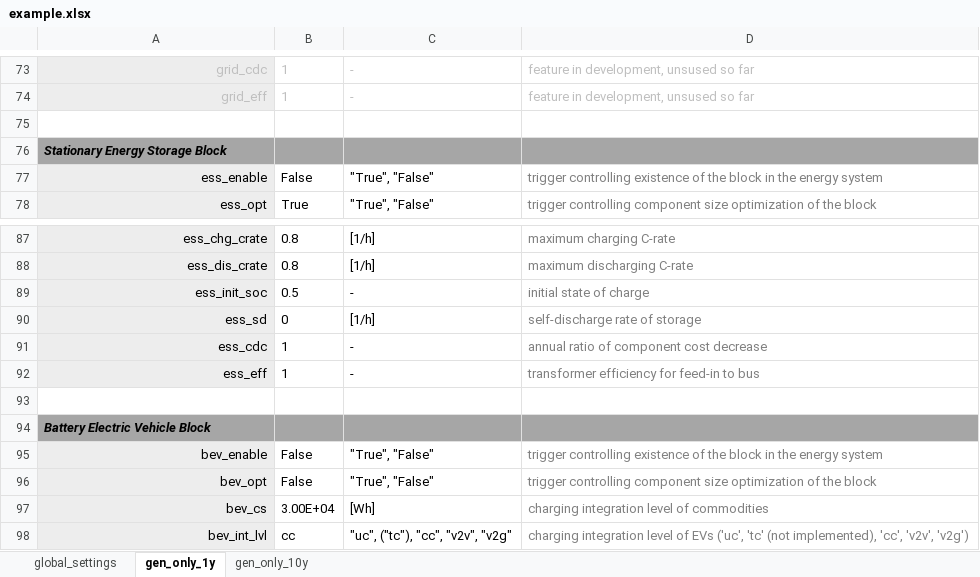
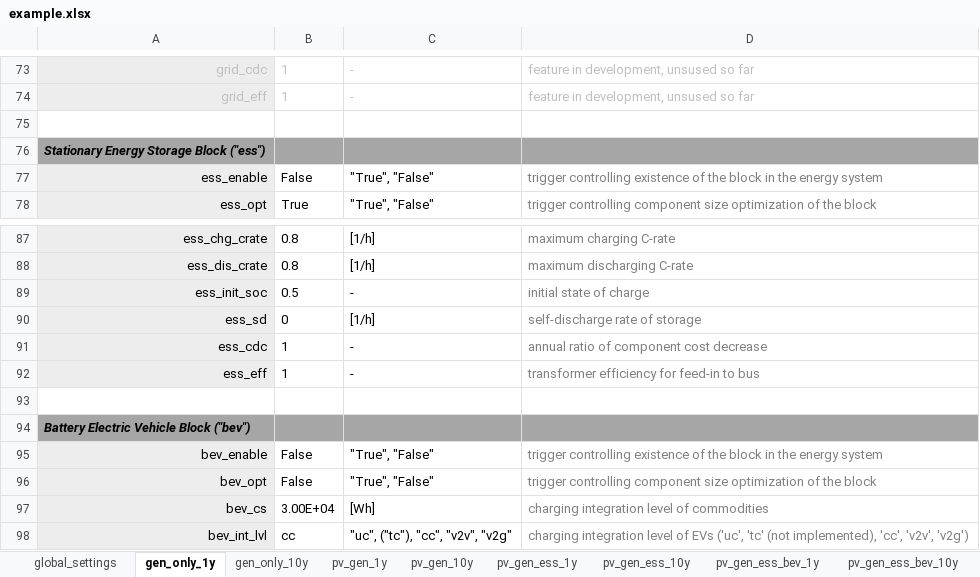
Before and after one commit to TUMFTM/REVOL-E-TION, an Excel workbook: input/_excel/example.xlsx, sheet gen_only_1y, drawn as a sheet; only a part is shown, gaps mark what is left out; values as stored, in another font and other column widths than the file's, no borders; the diff covers the shown part only; the diff names each change by its address in the sheet, - before the commit and + after, or states it on an @@ line.

```diff
--- a/input/_excel/example.xlsx (sheet gen_only_1y)
+++ b/input/_excel/example.xlsx (sheet gen_only_1y)
+sheet tab: pv_gen_1y
+sheet tab: pv_gen_10y
+sheet tab: pv_gen_ess_1y
+sheet tab: pv_gen_ess_10y
+sheet tab: pv_gen_ess_bev_1y
+sheet tab: pv_gen_ess_bev_10y
-A76: Stationary Energy Storage Block
+A76: Stationary Energy Storage Block ("ess")
-A94: Battery Electric Vehicle Block
+A94: Battery Electric Vehicle Block ("bev")
```
Also changed, not shown: 2 removed rows and 6 edited cells elsewhere in this sheet, 2 other files.
